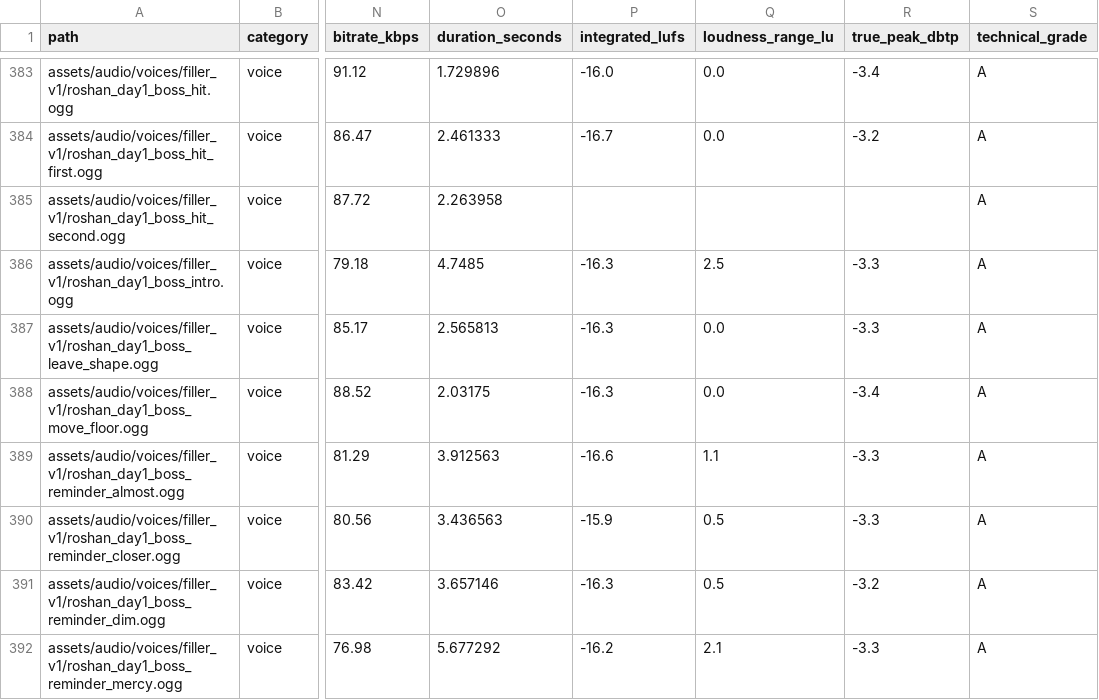
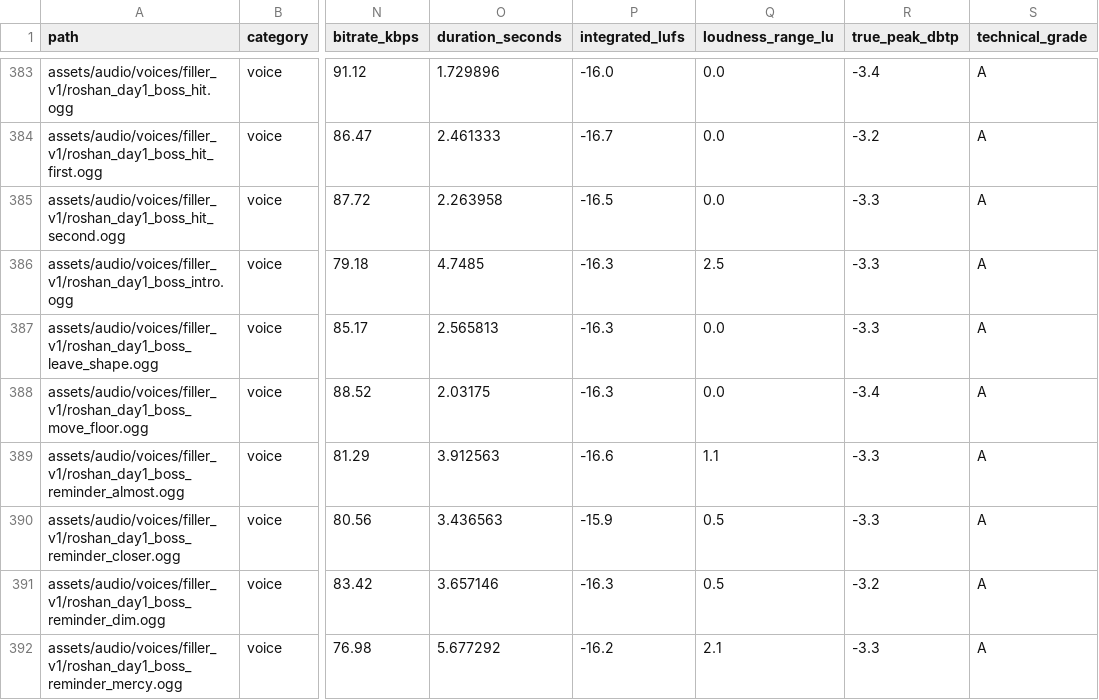
Before and after one commit to Ebonyks/mermaid-roshan-reef, a CSV file: audit/audio_quality_ledger_2026-08-24.csv, drawn as a sheet; only a part is shown, gaps mark what is left out; the diff names each change by its address in the sheet, - before the commit and + after, or states it on an @@ line.

Commit message:
Repair combined audio quality ledger

```diff
--- a/audit/audio_quality_ledger_2026-08-24.csv
+++ b/audit/audio_quality_ledger_2026-08-24.csv
-P385 (integrated_lufs): (empty)
+P385 (integrated_lufs): -16.5
-Q385 (loudness_range_lu): (empty)
+Q385 (loudness_range_lu): 0.0
-R385 (true_peak_dbtp): (empty)
+R385 (true_peak_dbtp): -3.3
```
Also changed, not shown: 2 other files.
